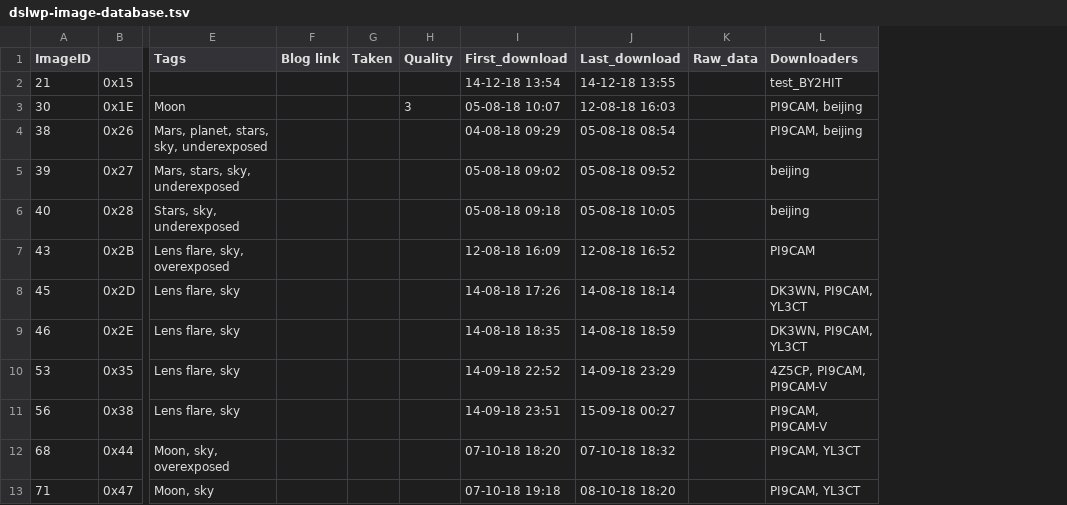
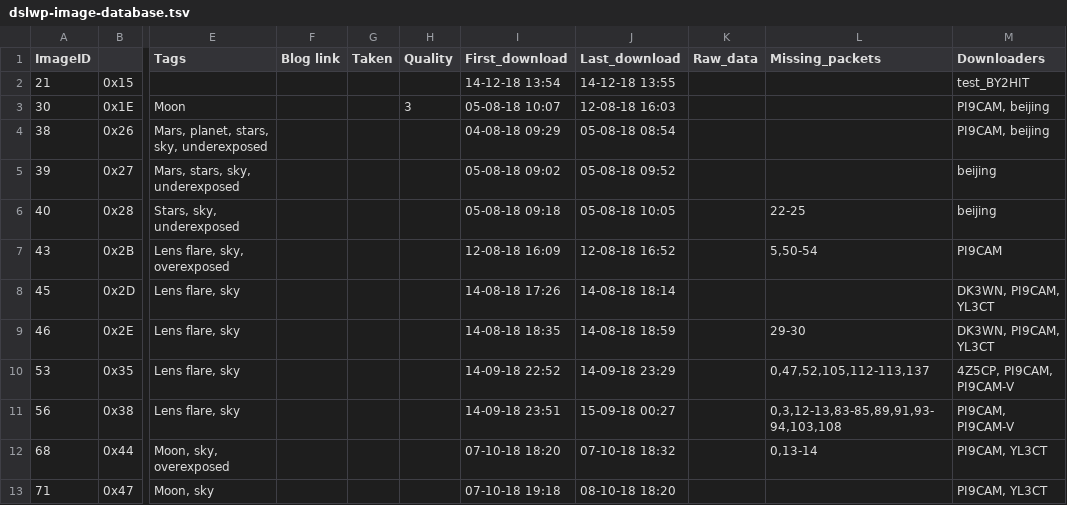
Before and after one commit to tammojan/dslwp-image-tools, a TSV file: dslwp-image-database.tsv, drawn as a sheet; only a part is shown, gaps mark what is left out; the diff names each change by its address in the sheet, - before the commit and + after, or states it on an @@ line.

Commit message:
Add missing packets

```diff
--- a/dslwp-image-database.tsv
+++ b/dslwp-image-database.tsv
+column L (Missing_packets), rows 6-12: 22-25 | 5,50-54 |  | 29-30 | 0,47,52,105,112-113,137 | 0,3,12-13,83-85,89,91,93-94,103,108 | 0,13-14
```
